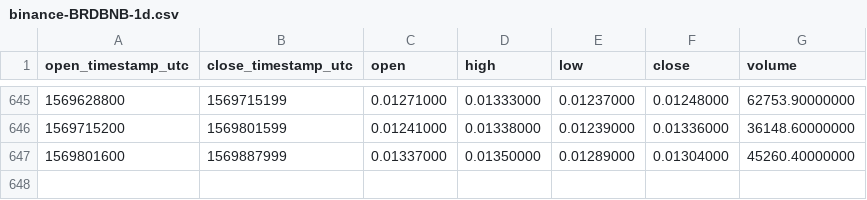
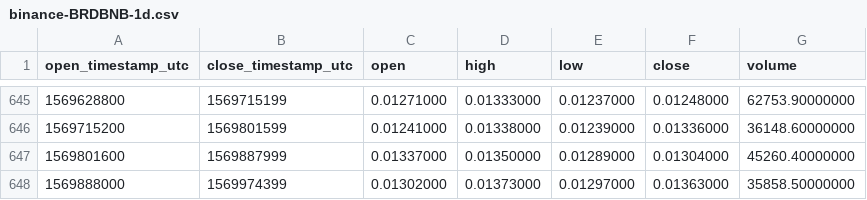
Before and after one commit to cryptobigbro/binance-BRDBNB, a CSV file: binance-BRDBNB-1d.csv, drawn as a sheet; only a part is shown, gaps mark what is left out.

Commit message:
Update OHLCV data.

```diff
--- a/binance-BRDBNB-1d.csv
+++ b/binance-BRDBNB-1d.csv
@@ -647 +647,2 @@ open_timestamp_utc,close_timestamp_utc,open,high,low,close,volume
 1569801600,1569887999,0.01337000,0.01350000,0.01289000,0.01304000,45260.40000000
+1569888000,1569974399,0.01302000,0.01373000,0.01297000,0.01363000,35858.50000000
```
Also changed, not shown: 1 other file.
